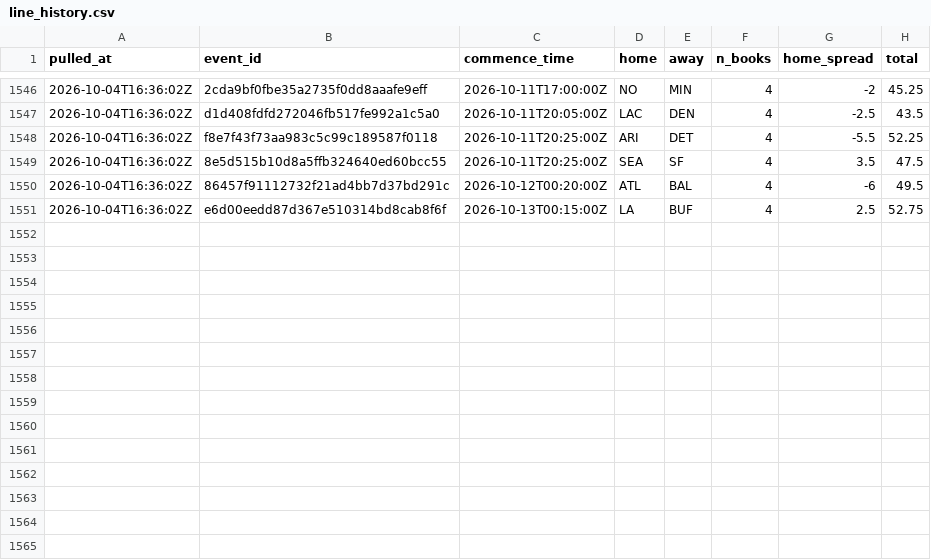
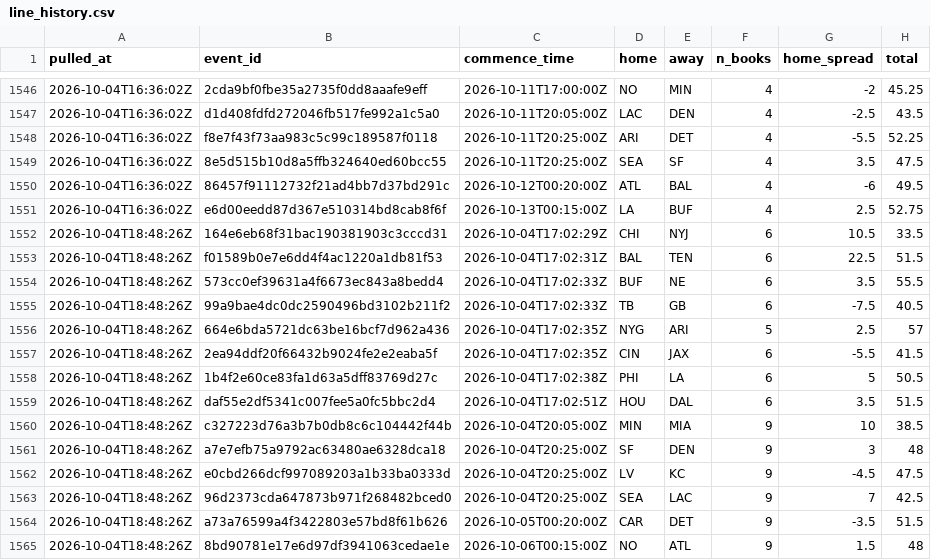
Before and after one commit to andrew-w-schroeder/dst-site, a CSV file: data/lines/line_history.csv, drawn as a sheet; only a part is shown, gaps mark what is left out; the diff names each change by its address in the sheet, - before the commit and + after, or states it on an @@ line.

```diff
--- a/data/lines/line_history.csv
+++ b/data/lines/line_history.csv
+row 1552: 2026-10-04T18:48:26Z | 164e6eb68f31bac190381903c3cccd31 | 2026-10-04T17:02:29Z | CHI | NYJ | 6 | 10.5 | 33.5
+row 1553: 2026-10-04T18:48:26Z | f01589b0e7e6dd4f4ac1220a1db81f53 | 2026-10-04T17:02:31Z | BAL | TEN | 6 | 22.5 | 51.5
+row 1554: 2026-10-04T18:48:26Z | 573cc0ef39631a4f6673ec843a8bedd4 | 2026-10-04T17:02:33Z | BUF | NE | 6 | 3.5 | 55.5
+row 1555: 2026-10-04T18:48:26Z | 99a9bae4dc0dc2590496bd3102b211f2 | 2026-10-04T17:02:33Z | TB | GB | 6 | -7.5 | 40.5
+row 1556: 2026-10-04T18:48:26Z | 664e6bda5721dc63be16bcf7d962a436 | 2026-10-04T17:02:35Z | NYG | ARI | 5 | 2.5 | 57
+row 1557: 2026-10-04T18:48:26Z | 2ea94ddf20f66432b9024fe2e2eaba5f | 2026-10-04T17:02:35Z | CIN | JAX | 6 | -5.5 | 41.5
+row 1558: 2026-10-04T18:48:26Z | 1b4f2e60ce83fa1d63a5dff83769d27c | 2026-10-04T17:02:38Z | PHI | LA | 6 | 5 | 50.5
+row 1559: 2026-10-04T18:48:26Z | daf55e2df5341c007fee5a0fc5bbc2d4 | 2026-10-04T17:02:51Z | HOU | DAL | 6 | 3.5 | 51.5
+row 1560: 2026-10-04T18:48:26Z | c327223d76a3b7b0db8c6c104442f44b | 2026-10-04T20:05:00Z | MIN | MIA | 9 | 10 | 38.5
+row 1561: 2026-10-04T18:48:26Z | a7e7efb75a9792ac63480ae6328dca18 | 2026-10-04T20:25:00Z | SF | DEN | 9 | 3 | 48
+row 1562: 2026-10-04T18:48:26Z | e0cbd266dcf997089203a1b33ba0333d | 2026-10-04T20:25:00Z | LV | KC | 9 | -4.5 | 47.5
+row 1563: 2026-10-04T18:48:26Z | 96d2373cda647873b971f268482bced0 | 2026-10-04T20:25:00Z | SEA | LAC | 9 | 7 | 42.5
+row 1564: 2026-10-04T18:48:26Z | a73a76599a4f3422803e57bd8f61b626 | 2026-10-05T00:20:00Z | CAR | DET | 9 | -3.5 | 51.5
+row 1565: 2026-10-04T18:48:26Z | 8bd90781e17e6d97df3941063cedae1e | 2026-10-06T00:15:00Z | NO | ATL | 9 | 1.5 | 48
```
Also changed, not shown: data/lines/ecr_history.csv, data/lines/sources/ourlads.csv, 11 other files.
